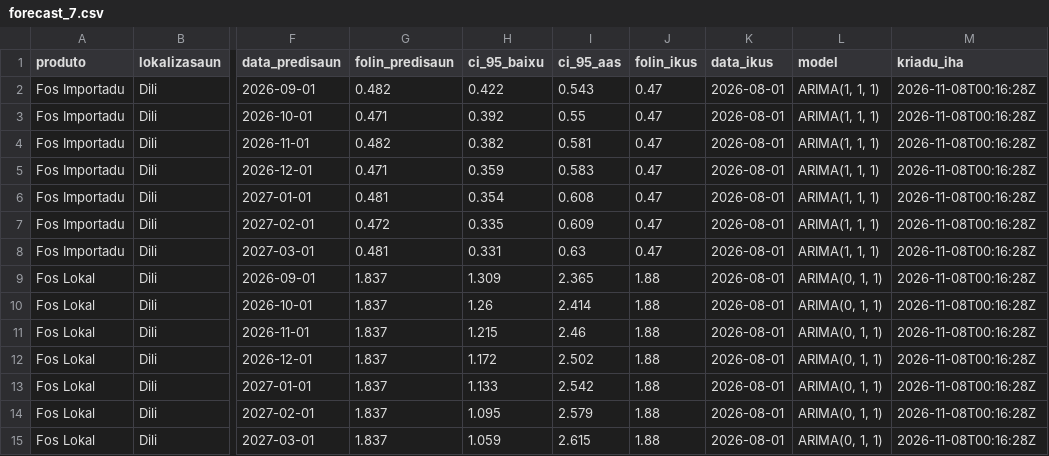
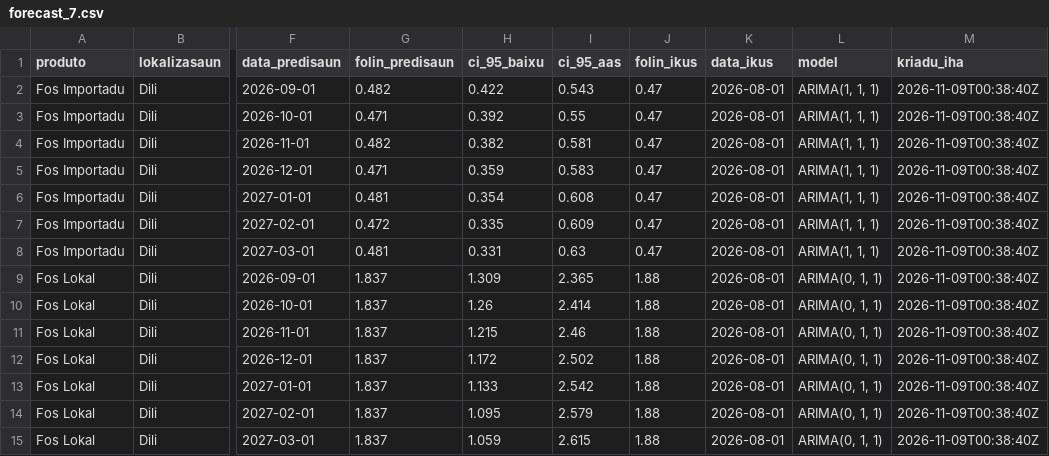
Before and after one commit to ornelaslay19-siza/tl-agri-folin, a CSV file: data/processed/forecast_7.csv, drawn as a sheet; only a part is shown, gaps mark what is left out; the diff names each change by its address in the sheet, - before the commit and + after, or states it on an @@ line.

```diff
--- a/data/processed/forecast_7.csv
+++ b/data/processed/forecast_7.csv
-M2:M15 (kriadu_iha): 2026-11-08T00:16:28Z
+M2:M15 (kriadu_iha): 2026-11-09T00:38:40Z
```
Also changed, not shown: data/raw/collection_log.csv, 2 other files.
